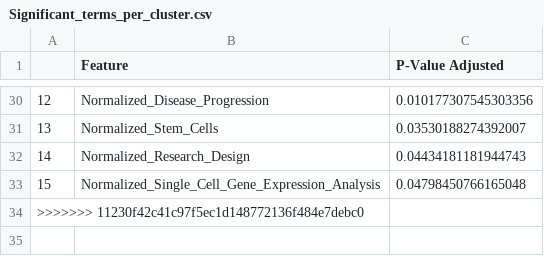
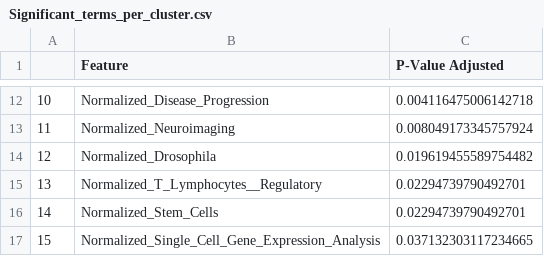
Before and after one commit to mital-i/faculty-clustering-project, a CSV file: Significant_terms_per_cluster.csv, drawn as a sheet; only a part is shown, gaps mark what is left out; removed rows and columns are numbered as before the commit, all else as after; the diff covers the shown part only; the diff names each change by its address in the sheet, - before the commit and + after, or states it on an @@ line.

```diff
--- a/Significant_terms_per_cluster.csv
+++ b/Significant_terms_per_cluster.csv
@@ column A renumbered between rows 2 and 16 @@
-C12 (P-Value Adjusted): 0.010177307545303356
+C12 (P-Value Adjusted): 0.004116475006142718
+row 13: 11 | Normalized_Neuroimaging | 0.008049173345757924
+row 14: 12 | Normalized_Drosophila | 0.019619455589754482
+row 15: 13 | Normalized_T_Lymphocytes__Regulatory | 0.02294739790492701
-C16 (P-Value Adjusted): 0.03530188274392007
+C16 (P-Value Adjusted): 0.02294739790492701
-row 32: 14 | Normalized_Research_Design | 0.04434181181944743
-C17 (P-Value Adjusted): 0.04798450766165048
+C17 (P-Value Adjusted): 0.037132303117234665
-row 34: >>>>>>> 11230f42c41c97f5ec1d148772136f484e7debc0
```
Also changed, not shown: 2 added rows, 20 removed rows and 8 edited cells elsewhere in this file, 4 other files.
